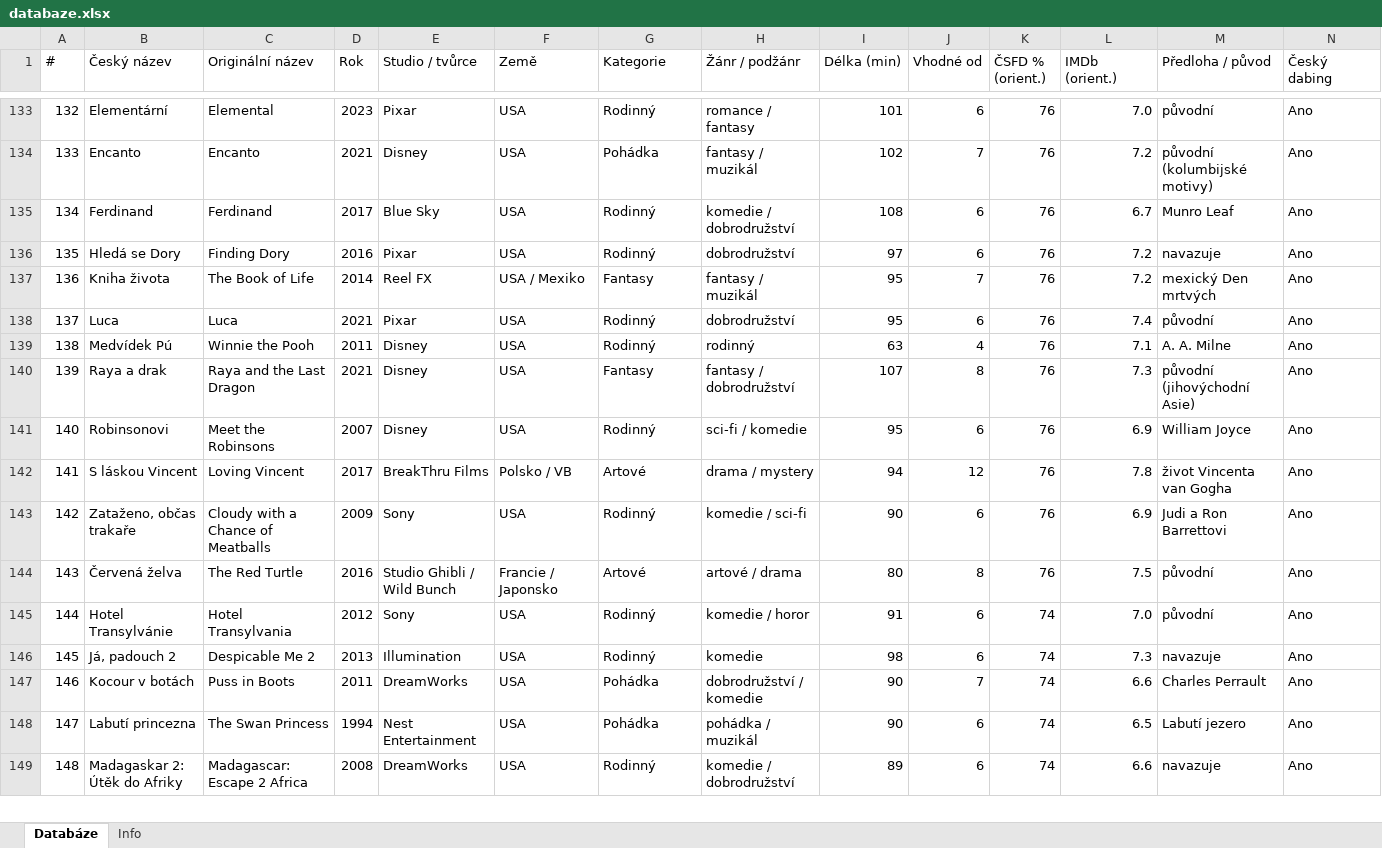
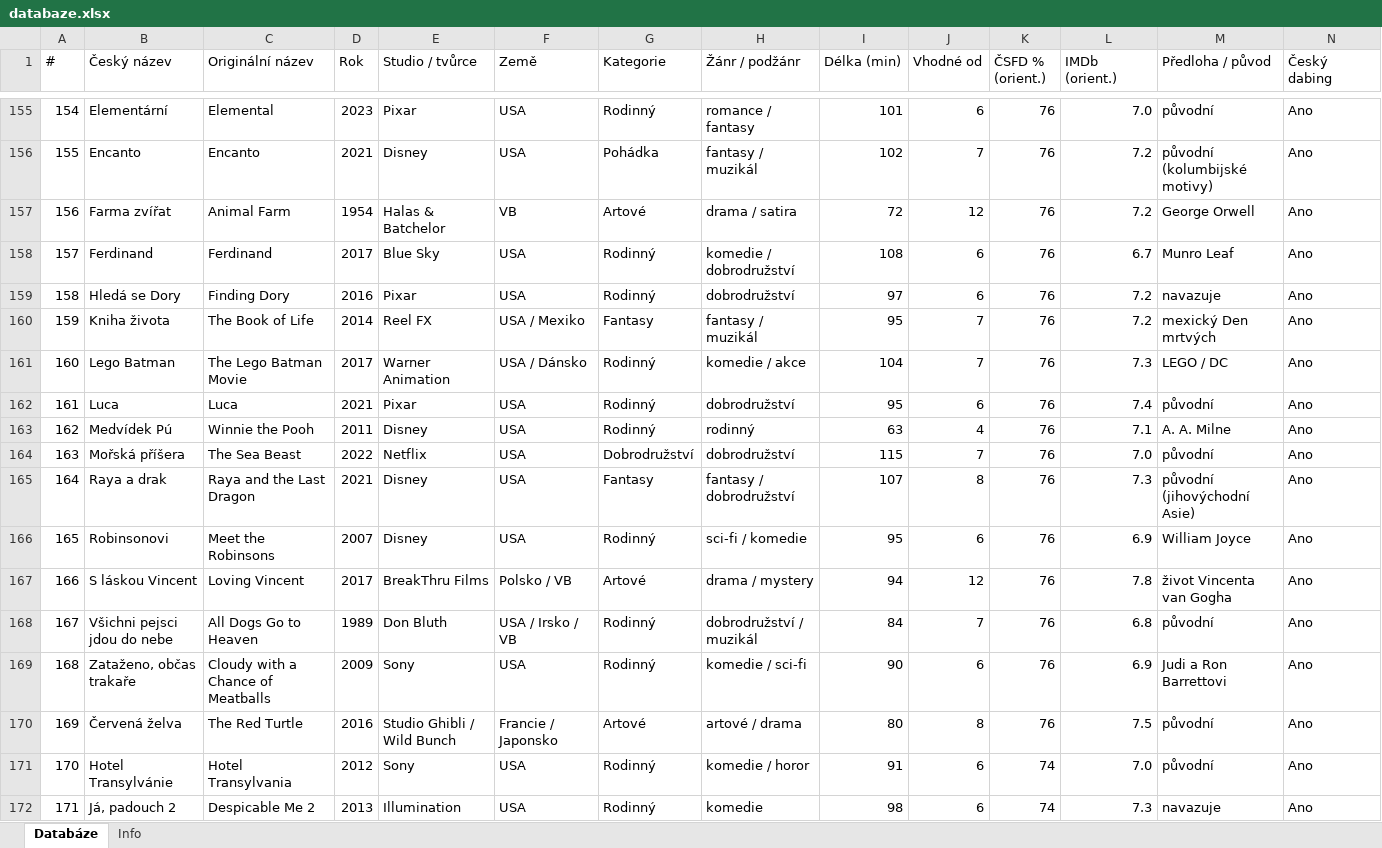
Before and after one commit to OKIUDLLA/animovana-filmoteka, an Excel workbook: databaze.xlsx, sheet Databáze, drawn as a sheet; only a part is shown, gaps mark what is left out; the shorter side is filled out with more unchanged rows; values as stored, in another font and other column widths than the file's, no cell formats; rows hold the shown columns only; the diff covers the shown part only; the diff names each change by its address in the sheet, - before the commit and + after, or states it on an @@ line.

```diff
--- a/databaze.xlsx (sheet Databáze)
+++ b/databaze.xlsx (sheet Databáze)
@@ column A (#) renumbered between rows 40 and 242 @@
+row 157: 156 | Farma zvířat | Animal Farm | 1954 | Halas & Batchelor | VB | Artové | drama / satira | 72 | 12 | 76 | 7.2 | George Orwell | Ano
+row 161: 160 | Lego Batman | The Lego Batman Movie | 2017 | Warner Animation | USA / Dánsko | Rodinný | komedie / akce | 104 | 7 | 76 | 7.3 | LEGO / DC | Ano
+row 164: 163 | Mořská příšera | The Sea Beast | 2022 | Netflix | USA | Dobrodružství | dobrodružství | 115 | 7 | 76 | 7.0 | původní | Ano
+row 168: 167 | Všichni pejsci jdou do nebe | All Dogs Go to Heaven | 1989 | Don Bluth | USA / Irsko / VB | Rodinný | dobrodružství / muzikál | 84 | 7 | 76 | 6.8 | původní | Ano
```
Also changed, not shown: 39 added rows elsewhere in this sheet, sheet Info, cell formats, 1 other file.
